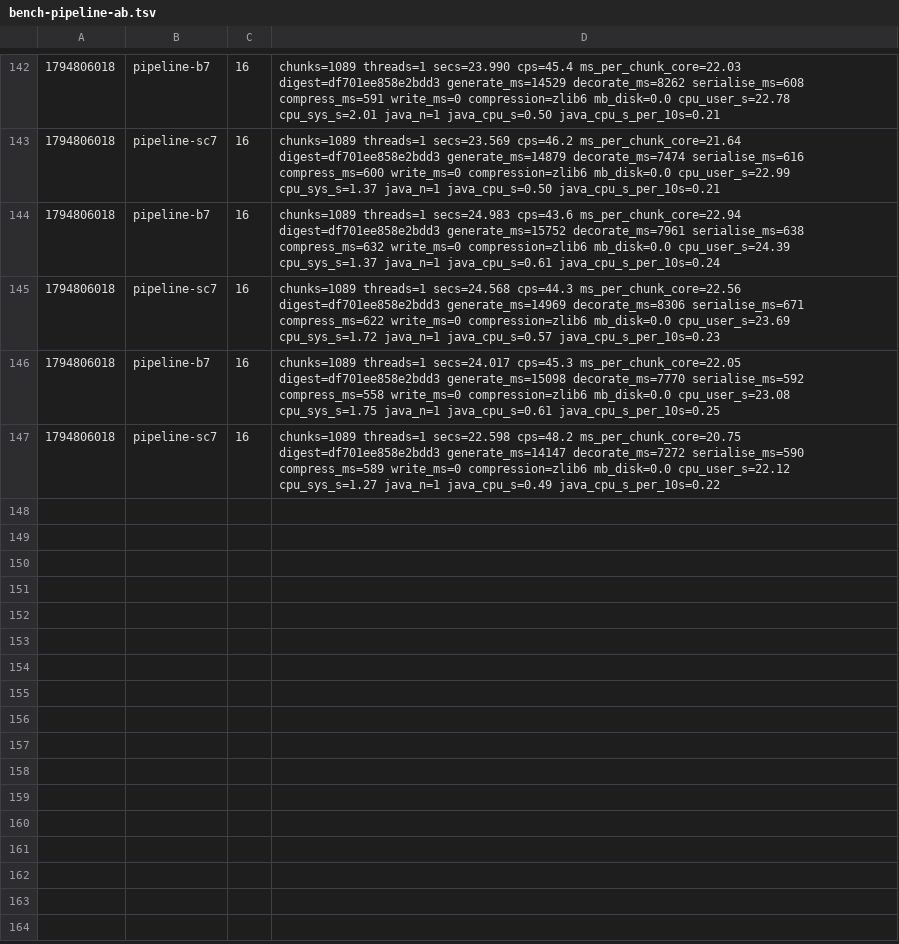
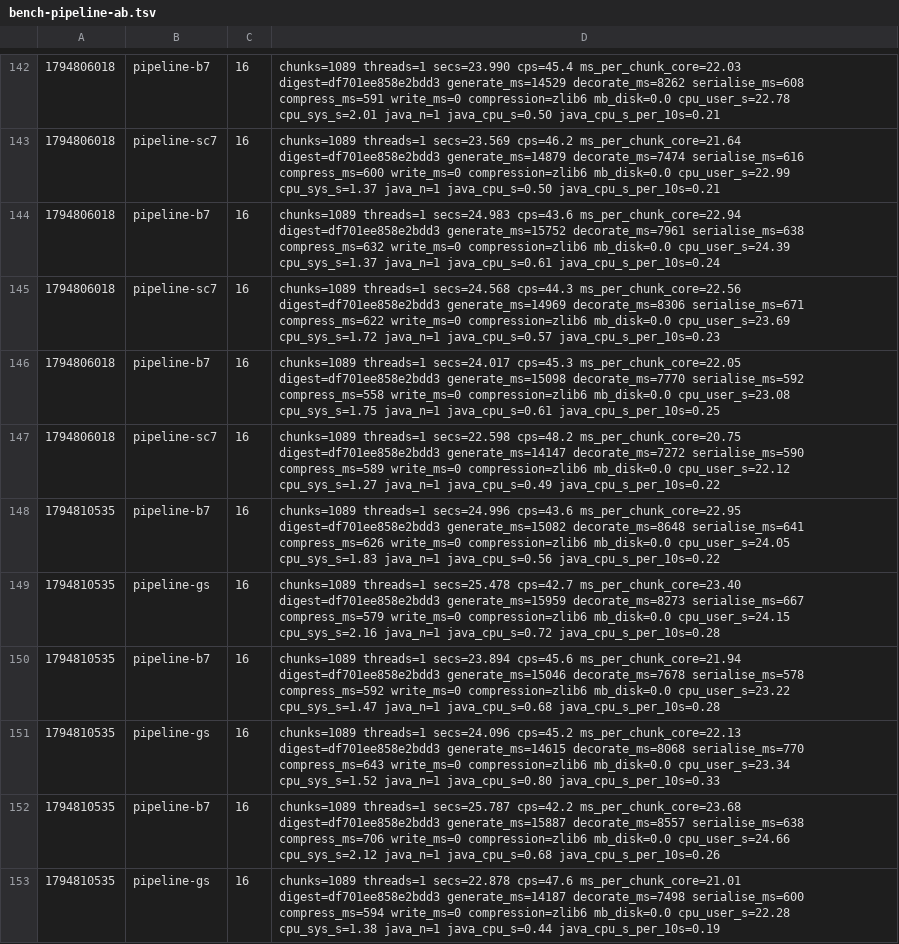
Before and after one commit to dronzer-tb/oxide, a TSV file: docs/perf/bench-pipeline-ab.tsv, drawn as a sheet; only a part is shown, gaps mark what is left out.

Commit message:
docs(perf): glow lichen early stop -4.2% on base 1, mixed

```diff
--- a/docs/perf/bench-pipeline-ab.tsv
+++ b/docs/perf/bench-pipeline-ab.tsv
@@ -147 +147,7 @@
 1794806018	pipeline-sc7	16	chunks=1089 threads=1 secs=22.598 cps=48.2 ms_per_chunk_core=20.75 digest=df701ee858e2bdd3 generate_ms=14147 decorate_ms=7272 serialise_ms=590 compress_ms=589 write_ms=0 compression=zlib6 mb_disk=0.0 cpu_user_s=22.12 cpu_sys_s=1.27 java_n=1 java_cpu_s=0.49 java_cpu_s_per_10s=0.22
+1794810535	pipeline-b7	16	chunks=1089 threads=1 secs=24.996 cps=43.6 ms_per_chunk_core=22.95 digest=df701ee858e2bdd3 generate_ms=15082 decorate_ms=8648 serialise_ms=641 compress_ms=626 write_ms=0 compression=zlib6 mb_disk=0.0 cpu_user_s=24.05 cpu_sys_s=1.83 java_n=1 java_cpu_s=0.56 java_cpu_s_per_10s=0.22
+1794810535	pipeline-gs	16	chunks=1089 threads=1 secs=25.478 cps=42.7 ms_per_chunk_core=23.40 digest=df701ee858e2bdd3 generate_ms=15959 decorate_ms=8273 serialise_ms=667 compress_ms=579 write_ms=0 compression=zlib6 mb_disk=0.0 cpu_user_s=24.15 cpu_sys_s=2.16 java_n=1 java_cpu_s=0.72 java_cpu_s_per_10s=0.28
+1794810535	pipeline-b7	16	chunks=1089 threads=1 secs=23.894 cps=45.6 ms_per_chunk_core=21.94 digest=df701ee858e2bdd3 generate_ms=15046 decorate_ms=7678 serialise_ms=578 compress_ms=592 write_ms=0 compression=zlib6 mb_disk=0.0 cpu_user_s=23.22 cpu_sys_s=1.47 java_n=1 java_cpu_s=0.68 java_cpu_s_per_10s=0.28
+1794810535	pipeline-gs	16	chunks=1089 threads=1 secs=24.096 cps=45.2 ms_per_chunk_core=22.13 digest=df701ee858e2bdd3 generate_ms=14615 decorate_ms=8068 serialise_ms=770 compress_ms=643 write_ms=0 compression=zlib6 mb_disk=0.0 cpu_user_s=23.34 cpu_sys_s=1.52 java_n=1 java_cpu_s=0.80 java_cpu_s_per_10s=0.33
+1794810535	pipeline-b7	16	chunks=1089 threads=1 secs=25.787 cps=42.2 ms_per_chunk_core=23.68 digest=df701ee858e2bdd3 generate_ms=15887 decorate_ms=8557 serialise_ms=638 compress_ms=706 write_ms=0 compression=zlib6 mb_disk=0.0 cpu_user_s=24.66 cpu_sys_s=2.12 java_n=1 java_cpu_s=0.68 java_cpu_s_per_10s=0.26
+1794810535	pipeline-gs	16	chunks=1089 threads=1 secs=22.878 cps=47.6 ms_per_chunk_core=21.01 digest=df701ee858e2bdd3 generate_ms=14187 decorate_ms=7498 serialise_ms=600 compress_ms=594 write_ms=0 compression=zlib6 mb_disk=0.0 cpu_user_s=22.28 cpu_sys_s=1.38 java_n=1 java_cpu_s=0.44 java_cpu_s_per_10s=0.19
```
Also changed, not shown: 1 other file.
